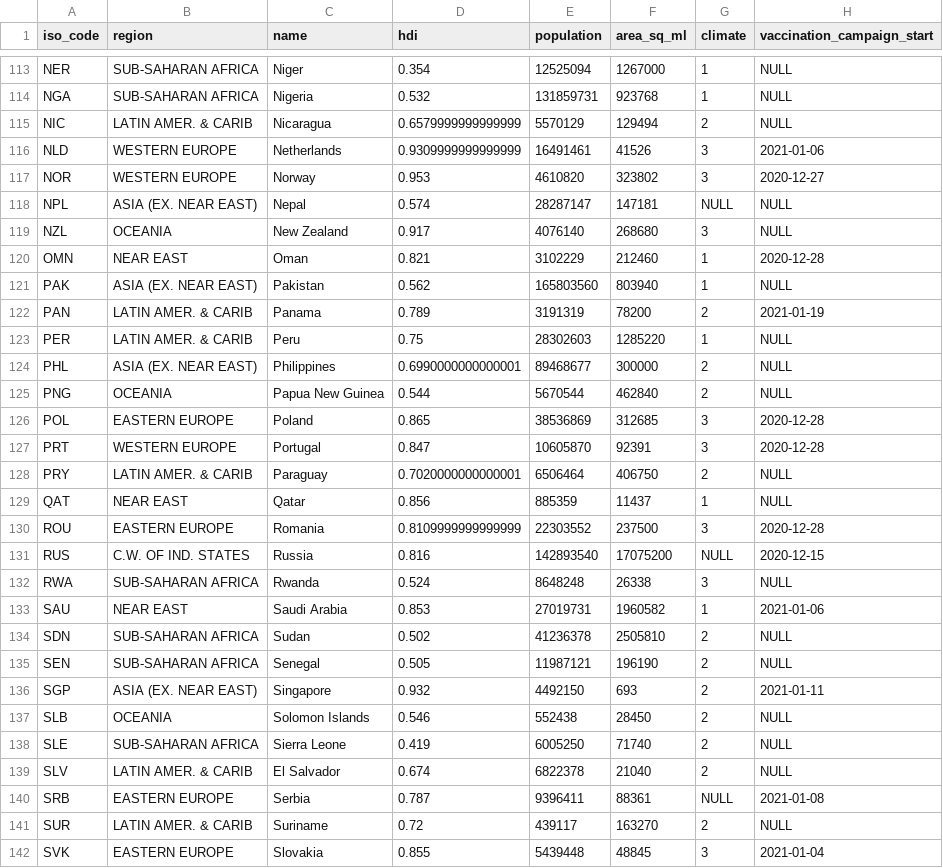
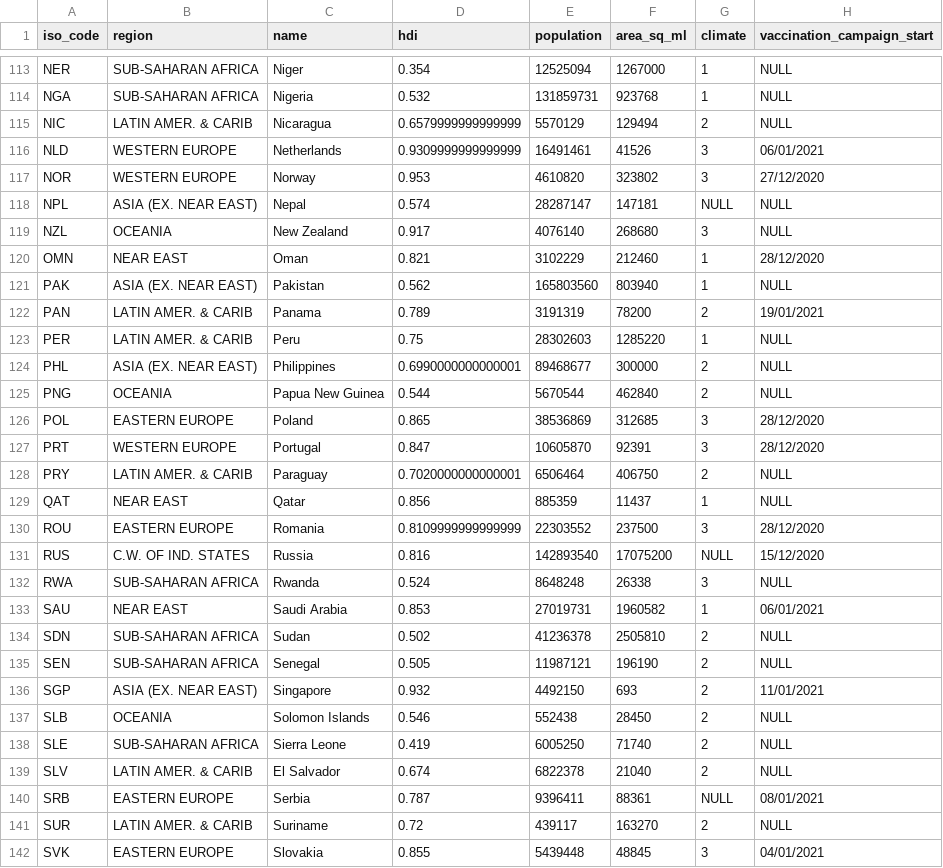
Before and after one commit to LoicULB/BDD_vaccination, a CSV file: static/ressources/CleanedCSV/country_cleaned.csv, drawn as a sheet; only a part is shown, gaps mark what is left out; the diff covers the shown part only.

```diff
--- a/static/ressources/CleanedCSV/country_cleaned.csv
+++ b/static/ressources/CleanedCSV/country_cleaned.csv
@@ -115,9 +115,9 @@ NGA,SUB-SAHARAN AFRICA,Nigeria,0.532,131859731,923768,1,NULL
 NIC,LATIN AMER. & CARIB,Nicaragua,0.6579999999999999,5570129,129494,2,NULL
-NLD,WESTERN EUROPE,Netherlands,0.9309999999999999,16491461,41526,3,2021-01-06
-NOR,WESTERN EUROPE,Norway,0.953,4610820,323802,3,2020-12-27
+NLD,WESTERN EUROPE,Netherlands,0.9309999999999999,16491461,41526,3,06/01/2021
+NOR,WESTERN EUROPE,Norway,0.953,4610820,323802,3,27/12/2020
 NPL,ASIA (EX. NEAR EAST),Nepal,0.574,28287147,147181,NULL,NULL
 NZL,OCEANIA,New Zealand,0.917,4076140,268680,3,NULL
-OMN,NEAR EAST,Oman,0.821,3102229,212460,1,2020-12-28
+OMN,NEAR EAST,Oman,0.821,3102229,212460,1,28/12/2020
 PAK,ASIA (EX. NEAR EAST),Pakistan,0.562,165803560,803940,1,NULL
-PAN,LATIN AMER. & CARIB,Panama,0.789,3191319,78200,2,2021-01-19
+PAN,LATIN AMER. & CARIB,Panama,0.789,3191319,78200,2,19/01/2021
 PER,LATIN AMER. & CARIB,Peru,0.75,28302603,1285220,1,NULL
@@ -125,13 +125,13 @@ PHL,ASIA (EX. NEAR EAST),Philippines,0.6990000000000001,89468677,300000,2,NULL
 PNG,OCEANIA,Papua New Guinea,0.544,5670544,462840,2,NULL
-POL,EASTERN EUROPE,Poland,0.865,38536869,312685,3,2020-12-28
-PRT,WESTERN EUROPE,Portugal,0.847,10605870,92391,3,2020-12-28
+POL,EASTERN EUROPE,Poland,0.865,38536869,312685,3,28/12/2020
+PRT,WESTERN EUROPE,Portugal,0.847,10605870,92391,3,28/12/2020
 PRY,LATIN AMER. & CARIB,Paraguay,0.7020000000000001,6506464,406750,2,NULL
 QAT,NEAR EAST,Qatar,0.856,885359,11437,1,NULL
-ROU,EASTERN EUROPE,Romania,0.8109999999999999,22303552,237500,3,2020-12-28
-RUS,C.W. OF IND. STATES,Russia,0.816,142893540,17075200,NULL,2020-12-15
+ROU,EASTERN EUROPE,Romania,0.8109999999999999,22303552,237500,3,28/12/2020
+RUS,C.W. OF IND. STATES,Russia,0.816,142893540,17075200,NULL,15/12/2020
 RWA,SUB-SAHARAN AFRICA,Rwanda,0.524,8648248,26338,3,NULL
-SAU,NEAR EAST,Saudi Arabia,0.853,27019731,1960582,1,2021-01-06
+SAU,NEAR EAST,Saudi Arabia,0.853,27019731,1960582,1,06/01/2021
 SDN,SUB-SAHARAN AFRICA,Sudan,0.502,41236378,2505810,2,NULL
 SEN,SUB-SAHARAN AFRICA,Senegal,0.505,11987121,196190,2,NULL
-SGP,ASIA (EX. NEAR EAST),Singapore,0.932,4492150,693,2,2021-01-11
+SGP,ASIA (EX. NEAR EAST),Singapore,0.932,4492150,693,2,11/01/2021
 SLB,OCEANIA,Solomon Islands,0.546,552438,28450,2,NULL
@@ -139,4 +139,4 @@ SLE,SUB-SAHARAN AFRICA,Sierra Leone,0.419,6005250,71740,2,NULL
 SLV,LATIN AMER. & CARIB,El Salvador,0.674,6822378,21040,2,NULL
-SRB,EASTERN EUROPE,Serbia,0.787,9396411,88361,NULL,2021-01-08
+SRB,EASTERN EUROPE,Serbia,0.787,9396411,88361,NULL,08/01/2021
 SUR,LATIN AMER. & CARIB,Suriname,0.72,439117,163270,2,NULL
-SVK,EASTERN EUROPE,Slovakia,0.855,5439448,48845,3,2021-01-04
+SVK,EASTERN EUROPE,Slovakia,0.855,5439448,48845,3,04/01/2021
```
Also changed, not shown: 45 edited cells elsewhere in this file, static/ressources/CleanedCSV/cleaned_vaccinations_stats.csv, 10 other files.
